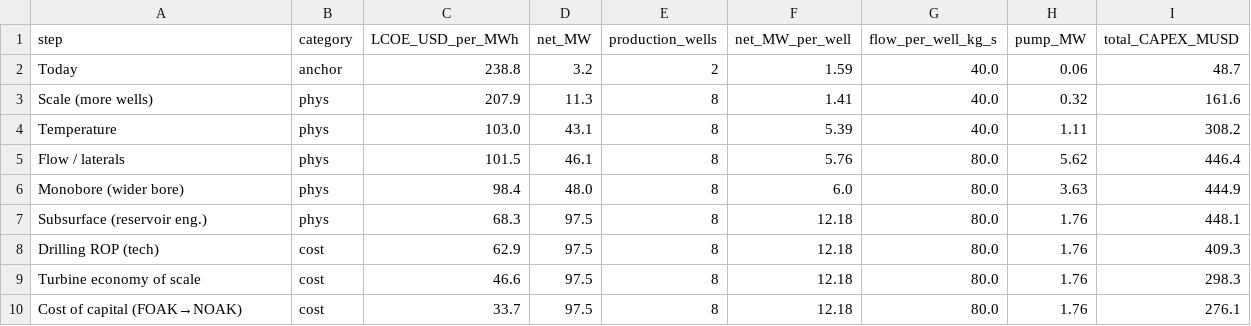
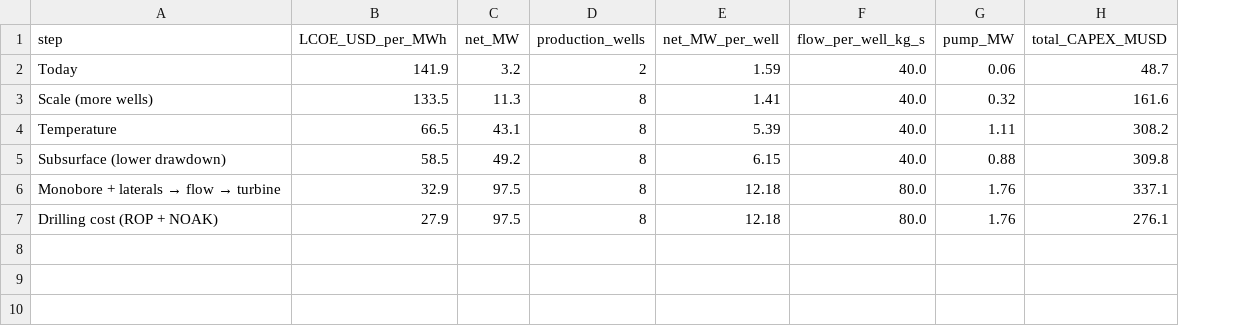
Before and after one commit to NatLabRockies/GEOPHIRES-X, a CSV file: docs/waterfall/lcoe_waterfall.csv, drawn as a sheet; removed rows and columns are numbered as before the commit, all else as after; the diff names each change by its address in the sheet, - before the commit and + after, or states it on an @@ line.

```diff
--- a/docs/waterfall/lcoe_waterfall.csv
+++ b/docs/waterfall/lcoe_waterfall.csv
-column B (category), rows 2-4: anchor | phys | phys; rows 9-10: cost | cost
-B2 (LCOE_USD_per_MWh): 238.8
+B2 (LCOE_USD_per_MWh): 141.9
-B3 (LCOE_USD_per_MWh): 207.9
+B3 (LCOE_USD_per_MWh): 133.5
-B4 (LCOE_USD_per_MWh): 103.0
+B4 (LCOE_USD_per_MWh): 66.5
-row 5: Flow / laterals | phys | 101.5 | 46.1 | 8 | 5.76 | 80.0 | 5.62 | 446.4
-row 6: Monobore (wider bore) | phys | 98.4 | 48.0 | 8 | 6.0 | 80.0 | 3.63 | 444.9
-row 7: Subsurface (reservoir eng.) | phys | 68.3 | 97.5 | 8 | 12.18 | 80.0 | 1.76 | 448.1
-row 8: Drilling ROP (tech) | cost | 62.9 | 97.5 | 8 | 12.18 | 80.0 | 1.76 | 409.3
+row 5: Subsurface (lower drawdown) | 58.5 | 49.2 | 8 | 6.15 | 40.0 | 0.88 | 309.8
@@ A6 (step): Turbine economy of scale → Monobore + laterals → flow → turbine @@
-B6 (LCOE_USD_per_MWh): 46.6
+B6 (LCOE_USD_per_MWh): 32.9
-H6 (total_CAPEX_MUSD): 298.3
+H6 (total_CAPEX_MUSD): 337.1
-A7 (step): Cost of capital (FOAK→NOAK)
+A7 (step): Drilling cost (ROP + NOAK)
-B7 (LCOE_USD_per_MWh): 33.7
+B7 (LCOE_USD_per_MWh): 27.9
```
Also changed, not shown: 2 other files.
